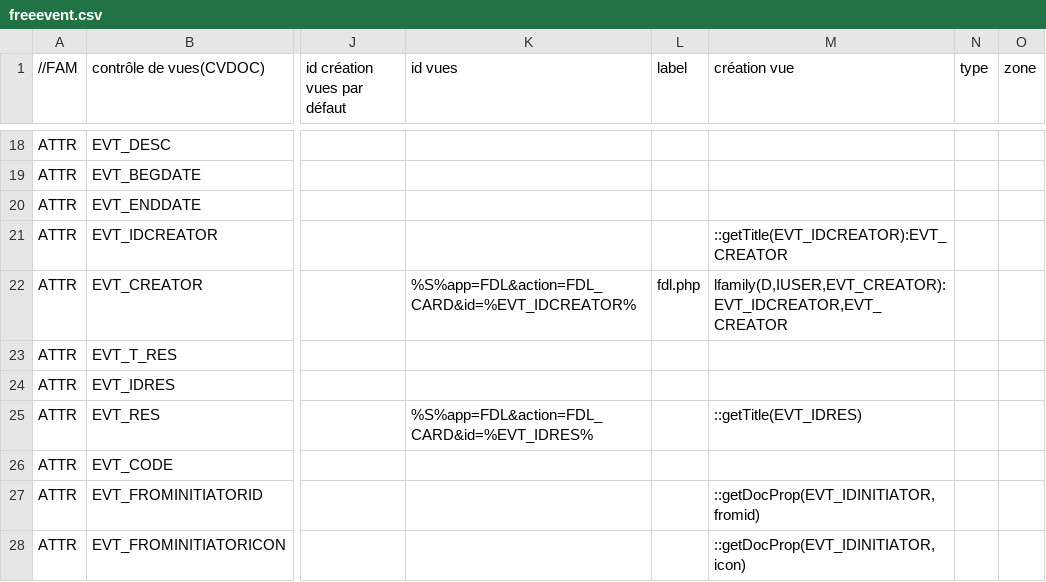
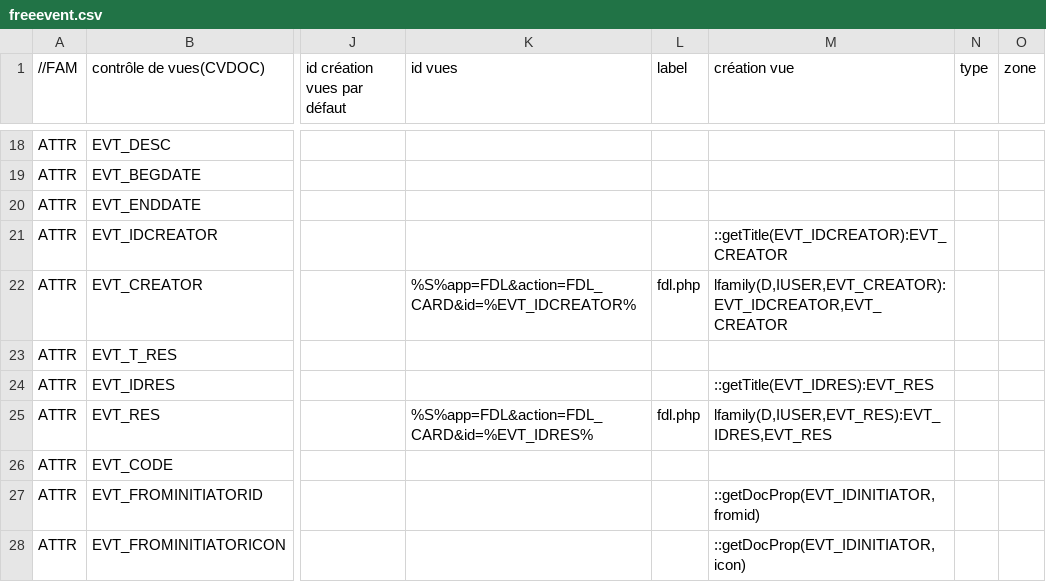
Before and after one commit to dynacase-labs/dynacase-thesaurus, a CSV file: freeevent/freeevent.csv, drawn as a sheet; only a part is shown, gaps mark what is left out; the diff names each change by its address in the sheet, - before the commit and + after, or states it on an @@ line.

```diff
--- a/freeevent/freeevent.csv
+++ b/freeevent/freeevent.csv
-M24 (création vue): (empty)
+M24 (création vue): ::getTitle(EVT_IDRES):EVT_RES
-L25 (label): (empty)
+L25 (label): fdl.php
-M25 (création vue): ::getTitle(EVT_IDRES)
+M25 (création vue): lfamily(D,IUSER,EVT_RES):EVT_IDRES,EVT_RES
```
Also changed, not shown: 1 other file.
